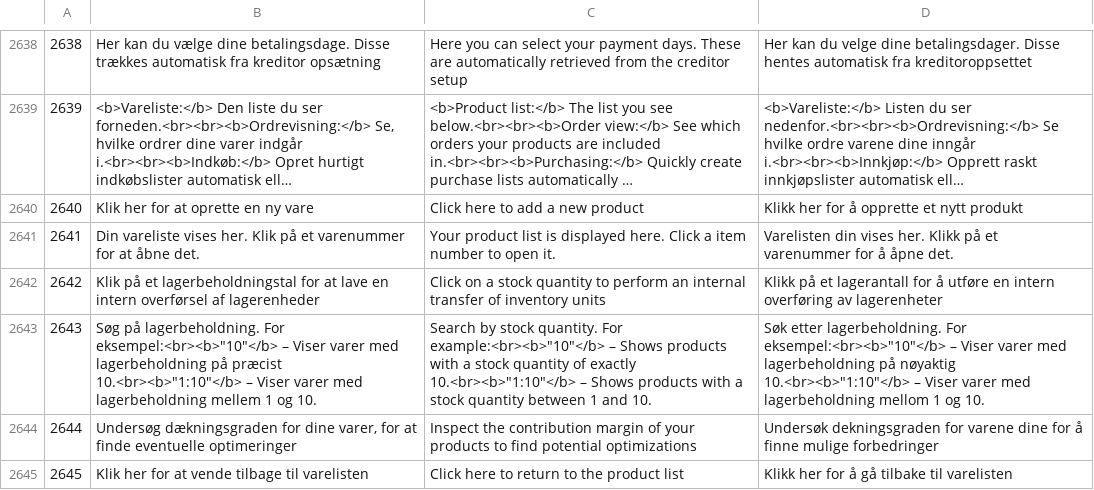
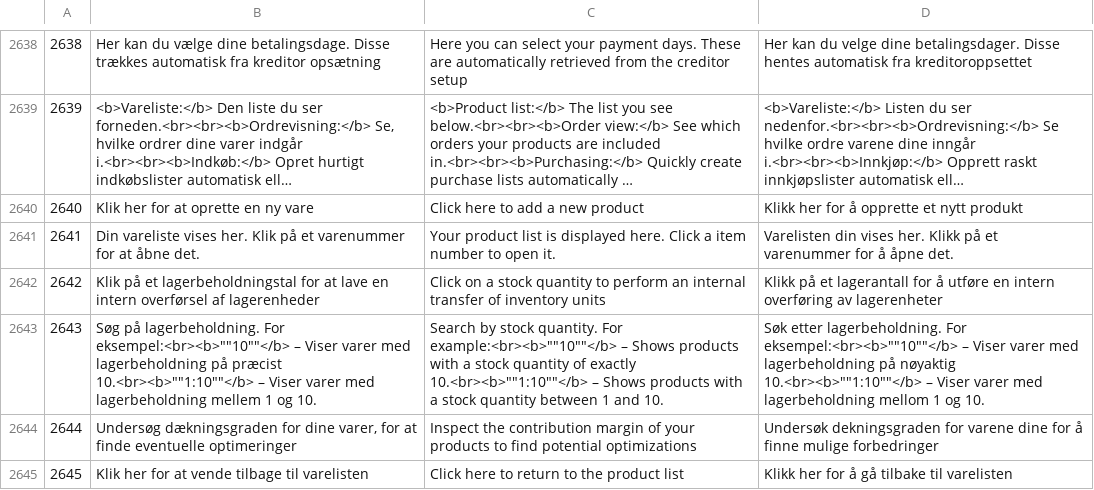
Before and after one commit to DANOSOFT/saldi, a CSV file: importfiler/tekster.csv, drawn as a sheet; only a part is shown, gaps mark what is left out; long unchanged cells end in ….

Commit message:
Properly added double quotes to line 2643, instead of single quotes. (a csv file thing)

```diff
--- a/importfiler/tekster.csv
+++ b/importfiler/tekster.csv
@@ -2642,3 +2642,3 @@
 2642	Klik på et lagerbeholdningstal for at lave en intern overførsel af lagerenheder	Click on a stock quantity to perform an internal transfer of inventory units	Klikk på et lagerantall for å utføre en intern overføring av lagerenheter
-2643	Søg på lagerbeholdning. For eksempel:<br><b>"10"</b> – Viser varer med lagerbeholdning på præcist 10.<br><b>"1:10"</b> – Viser varer med lagerbeholdning mellem 1 og 10.	Search by stock quantity. For example:<br><b>"10"</b> – Shows products with a stock quantity of exactly 10.<br><b>"1:10"</b> – Shows products with a stock quantity between 1 and 10.	Søk etter lagerbeholdning. For eksempel:<br><b>"10"</b> – Viser varer med lagerbeholdning på nøyaktig 10.<br><b>"1:10"</b> – Viser varer med lagerbeholdning mellom 1 og 10.
+2643	Søg på lagerbeholdning. For eksempel:<br><b>""10""</b> – Viser varer med lagerbeholdning på præcist 10.<br><b>""1:10""</b> – Viser varer med lagerbeholdning mellem 1 og 10.	Search by stock quantity. For example:<br><b>""10""</b> – Shows products with a stock quantity of exactly 10.<br><b>""1:10""</b> – Shows products with a stock quantity between 1 and 10.	Søk etter lagerbeholdning. For eksempel:<br><b>""10""</b> – Viser varer med lagerbeholdning på nøyaktig 10.<br><b>""1:10""</b> – Viser varer med lagerbeholdning mellom 1 og 10.
 2644	Undersøg dækningsgraden for dine varer, for at finde eventuelle optimeringer	Inspect the contribution margin of your products to find potential optimizations	Undersøk dekningsgraden for varene dine for å finne mulige forbedringer
```
